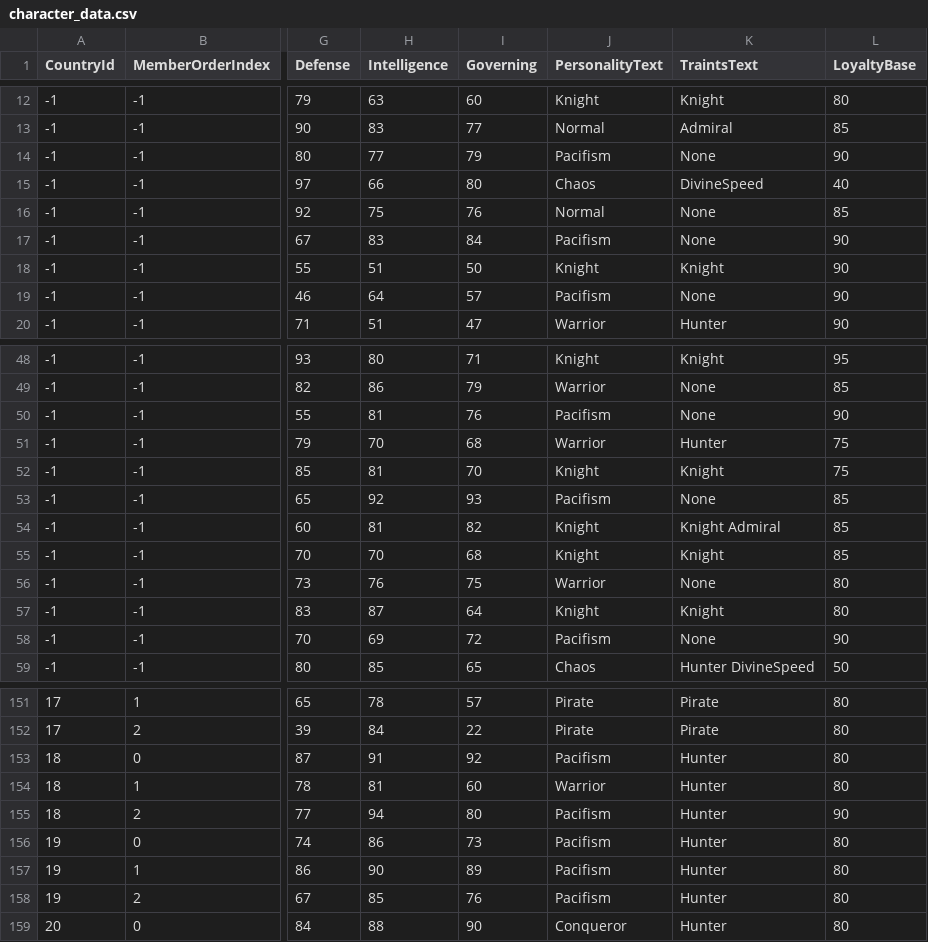
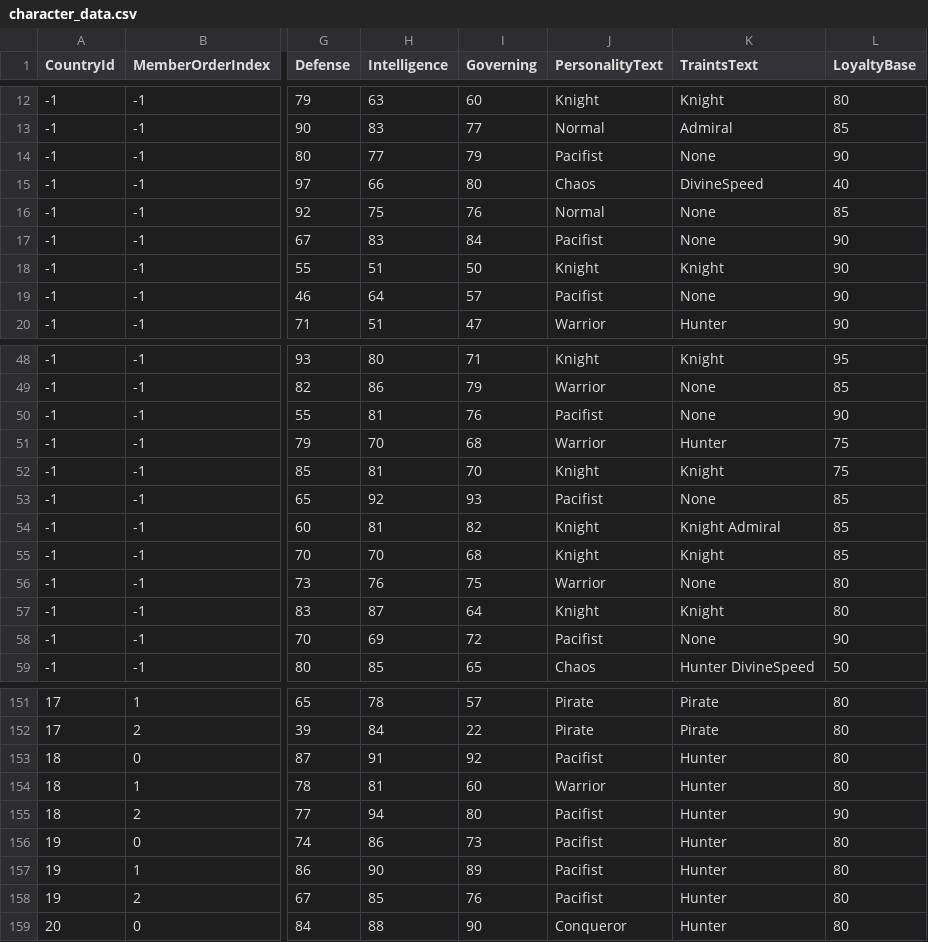
Before and after one commit to 778a0a/betrayer2, a CSV file: Assets/Resources/Scenarios/01/character_data.csv, drawn as a sheet; only a part is shown, gaps mark what is left out; the diff covers the shown part only; the diff names each change by its address in the sheet, - before the commit and + after, or states it on an @@ line.

```diff
--- a/Assets/Resources/Scenarios/01/character_data.csv
+++ b/Assets/Resources/Scenarios/01/character_data.csv
-J14 (PersonalityText): Pacifism
+J14 (PersonalityText): Pacifist
-J17 (PersonalityText): Pacifism
+J17 (PersonalityText): Pacifist
-J19 (PersonalityText): Pacifism
+J19 (PersonalityText): Pacifist
-J50 (PersonalityText): Pacifism
+J50 (PersonalityText): Pacifist
-J53 (PersonalityText): Pacifism
+J53 (PersonalityText): Pacifist
-J58 (PersonalityText): Pacifism
+J58 (PersonalityText): Pacifist
-J153 (PersonalityText): Pacifism
+J153 (PersonalityText): Pacifist
-J155:J158 (PersonalityText): Pacifism
+J155:J158 (PersonalityText): Pacifist
```
Also changed, not shown: 21 edited cells elsewhere in this file, 2 other files.
